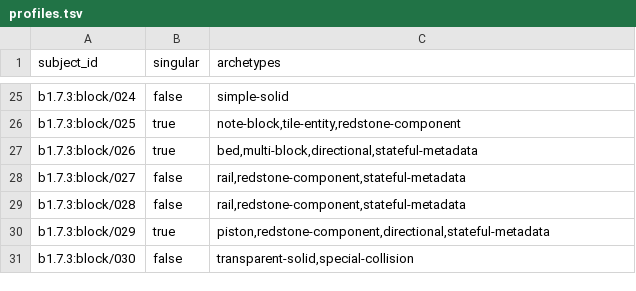
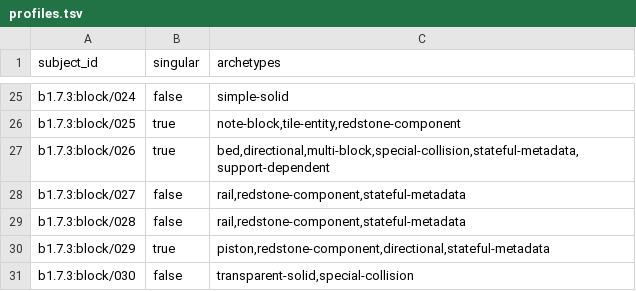
Before and after one commit to lucasrgt/Worldline, a TSV file: behavior/functional-census/b1.7.3/profiles.tsv, drawn as a sheet; only a part is shown, gaps mark what is left out.

```diff
--- a/behavior/functional-census/b1.7.3/profiles.tsv
+++ b/behavior/functional-census/b1.7.3/profiles.tsv
@@ -26,3 +26,3 @@ b1.7.3:block/024	false	simple-solid
 b1.7.3:block/025	true	note-block,tile-entity,redstone-component
-b1.7.3:block/026	true	bed,multi-block,directional,stateful-metadata
+b1.7.3:block/026	true	bed,directional,multi-block,special-collision,stateful-metadata,support-dependent
 b1.7.3:block/027	false	rail,redstone-component,stateful-metadata
```
Also changed, not shown: 23 other files.
